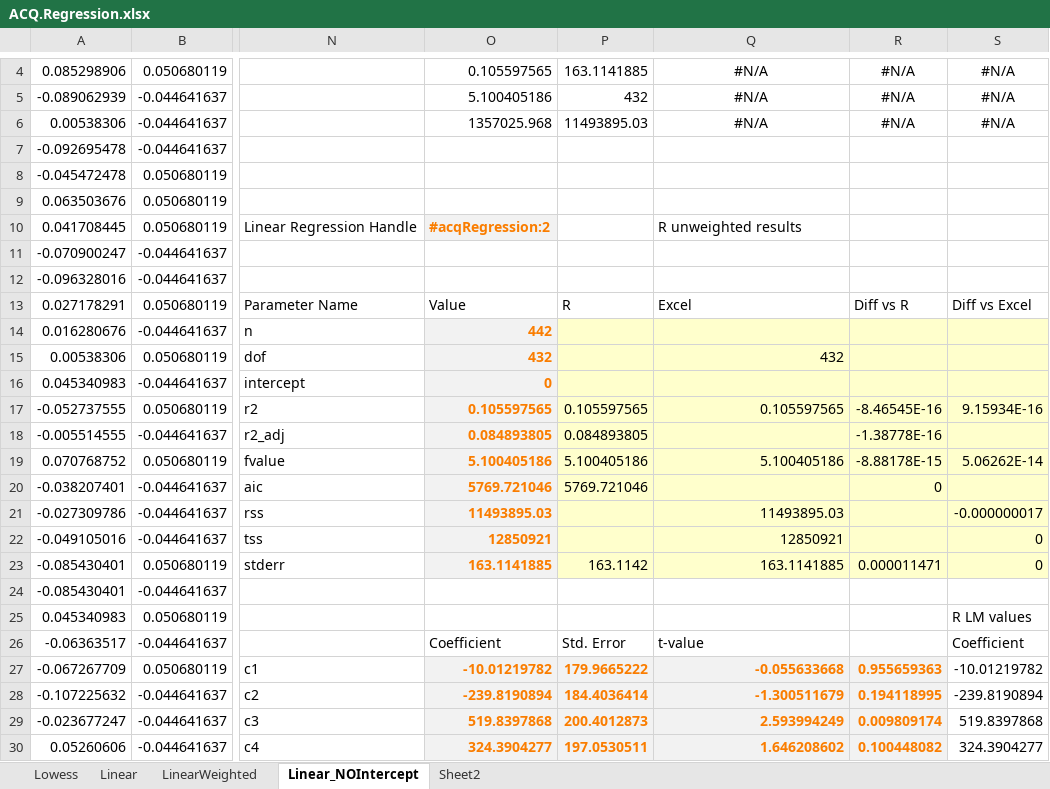
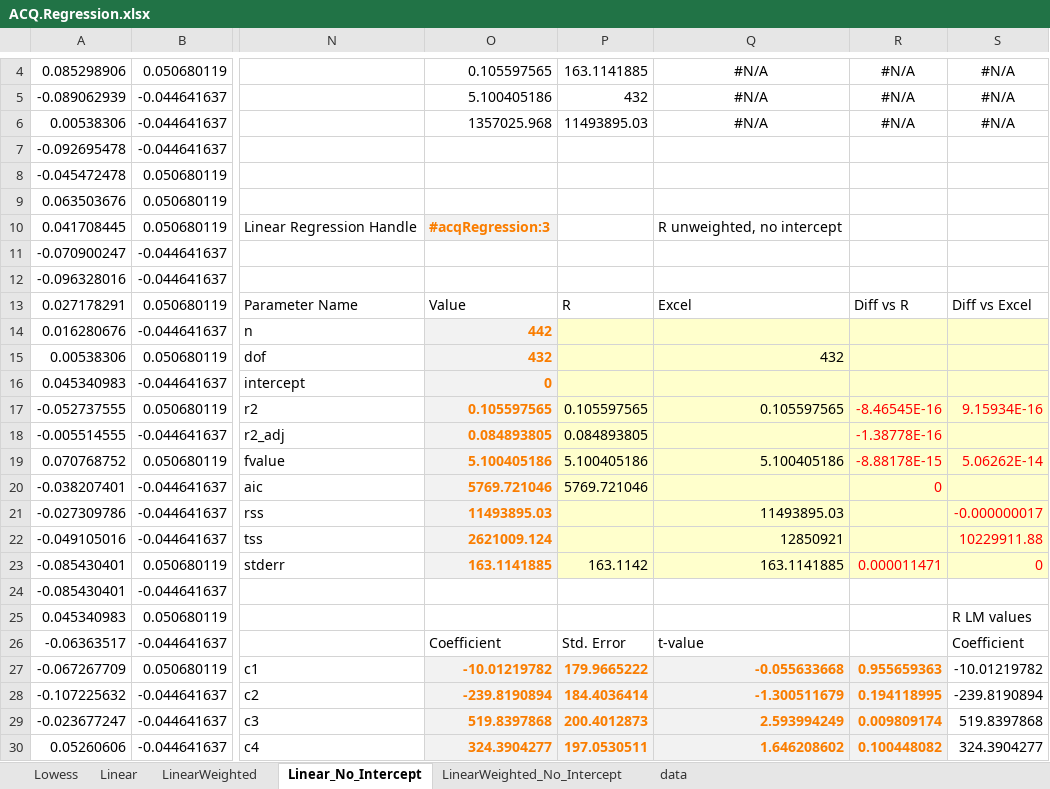
Before and after one commit to ratesquant/ACQ, an Excel workbook: Distribution/ACQ.Regression.xlsx, sheet Linear_No_Intercept, drawn as a sheet; only a part is shown, gaps mark what is left out; values as stored, in another font and other column widths than the file's, no borders; charts and pictures not drawn; the diff names each change by its address in the sheet, - before the commit and + after, or states it on an @@ line.

```diff
--- a/Distribution/ACQ.Regression.xlsx (sheet Linear_No_Intercept)
+++ b/Distribution/ACQ.Regression.xlsx (sheet Linear_No_Intercept)
-sheet tab: Linear_NOIntercept
+sheet tab: Linear_No_Intercept
-sheet tab: Sheet2
+sheet tab: data
+sheet tab: LinearWeighted_No_Intercept
-O10: #acqRegression:2
+O10: #acqRegression:3
-Q10: R unweighted results
+Q10: R unweighted, no intercept
-R17:S17 text colour: black
+R17:S17 text colour: #FF0000
-R18 text colour: black
+R18 text colour: #FF0000
-R19:S19 text colour: black
+R19:S19 text colour: #FF0000
-R20 text colour: black
+R20 text colour: #FF0000
-S21:S22 text colour: black
+S21:S22 text colour: #FF0000
-O22: 12850921
+O22: 2621009.124
-S22: 0
+S22: 10229911.88
-R23:S23 text colour: black
+R23:S23 text colour: #FF0000
```
Also changed, not shown: sheet LinearWeighted, sheet Linear, sheet Lowess, charts or pictures, ACQ.Excel/ACQ.Regression.xlsx, 5 other files.
